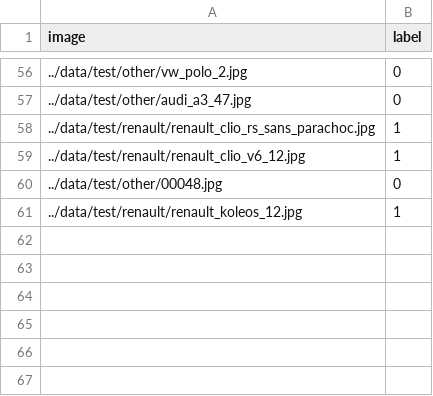
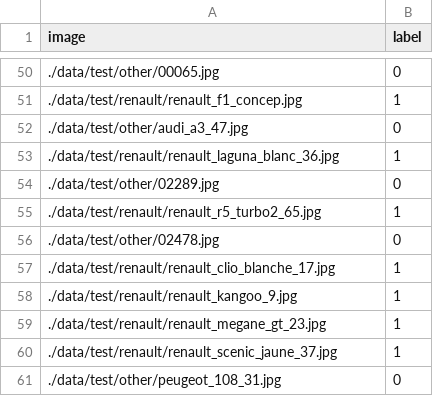
Before and after one commit to ashrefm/identify-renault-cars, a CSV file: munge/test.csv, drawn as a sheet; only a part is shown, gaps mark what is left out; the diff covers the shown part only.

Commit message:
making inference on final test images

```diff
--- a/munge/test.csv
+++ b/munge/test.csv
@@ -56,6 +50,12 @@ image;label
-../data/test/other/vw_polo_2.jpg;0
-../data/test/other/audi_a3_47.jpg;0
-../data/test/renault/renault_clio_rs_sans_parachoc.jpg;1
-../data/test/renault/renault_clio_v6_12.jpg;1
-../data/test/other/00048.jpg;0
-../data/test/renault/renault_koleos_12.jpg;1
+./data/test/other/00065.jpg;0
+./data/test/renault/renault_f1_concep.jpg;1
+./data/test/other/audi_a3_47.jpg;0
+./data/test/renault/renault_laguna_blanc_36.jpg;1
+./data/test/other/02289.jpg;0
+./data/test/renault/renault_r5_turbo2_65.jpg;1
+./data/test/other/02478.jpg;0
+./data/test/renault/renault_clio_blanche_17.jpg;1
+./data/test/renault/renault_kangoo_9.jpg;1
+./data/test/renault/renault_megane_gt_23.jpg;1
+./data/test/renault/renault_scenic_jaune_37.jpg;1
+./data/test/other/peugeot_108_31.jpg;0
```
Also changed, not shown: 10 added rows, 16 removed rows and 38 edited cells elsewhere in this file, 1 other file.
